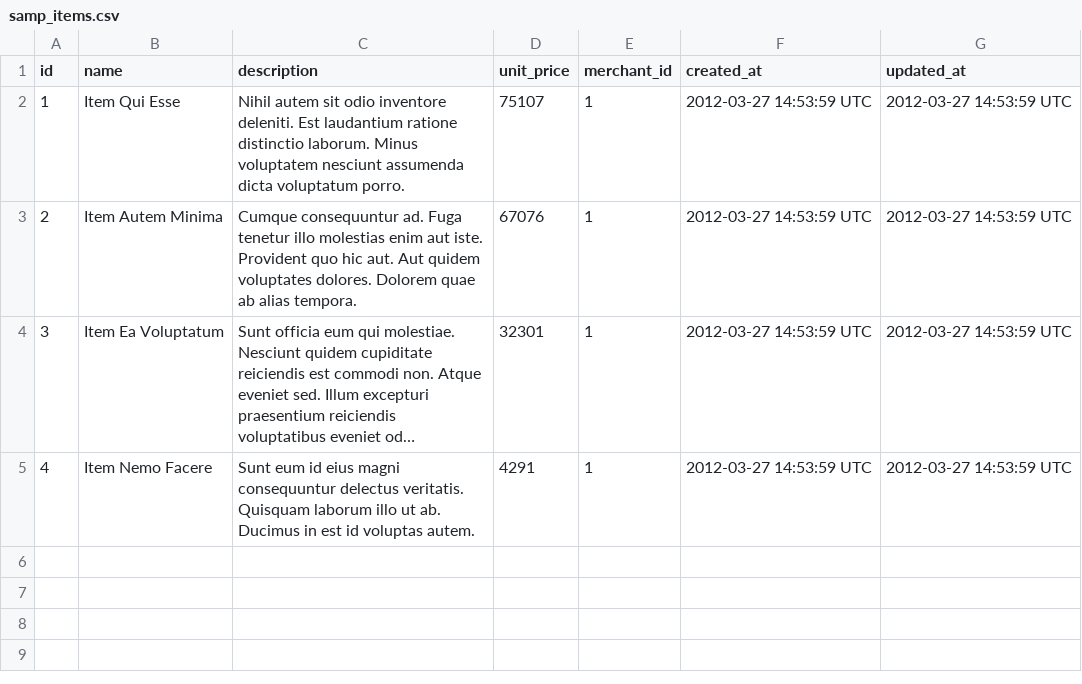
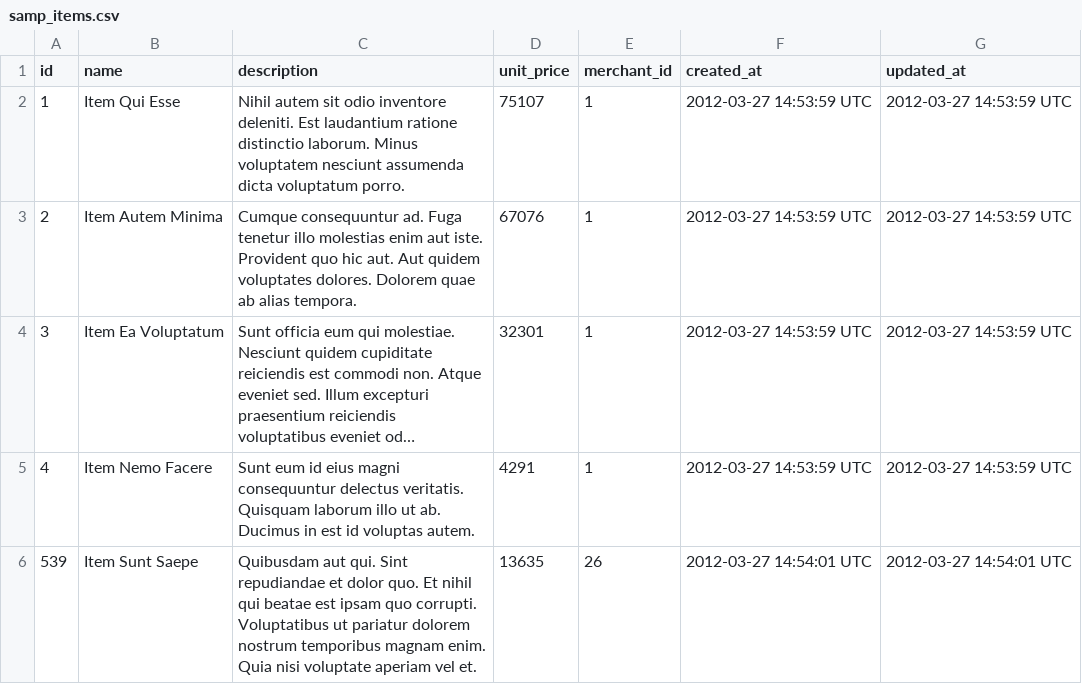
Before and after one commit to gschorkopf/sales_engine, a CSV file: sample/samp_items.csv, drawn as a sheet; long unchanged cells end in ….

Commit message:
made changes to csv sample and invoice item class

```diff
--- a/sample/samp_items.csv
+++ b/sample/samp_items.csv
@@ -5 +5,2 @@ id,name,description,unit_price,merchant_id,created_at,updated_at
 4,Item Nemo Facere,Sunt eum id eius magni consequuntur delectus veritatis. Quisquam laborum illo ut ab. Ducimus in est id voluptas autem.,4291,1,2012-03-27 14:53:59 UTC,2012-03-27 14:53:59 UTC
+539,Item Sunt Saepe,Quibusdam aut qui. Sint repudiandae et dolor quo. Et nihil qui beatae est ipsam quo corrupti. Voluptatibus ut pariatur dolorem nostrum temporibus magnam enim. Quia nisi voluptate aperiam vel et.,13635,26,2012-03-27 14:54:01 UTC,2012-03-27 14:54:01 UTC
```
Also changed, not shown: 2 other files.
